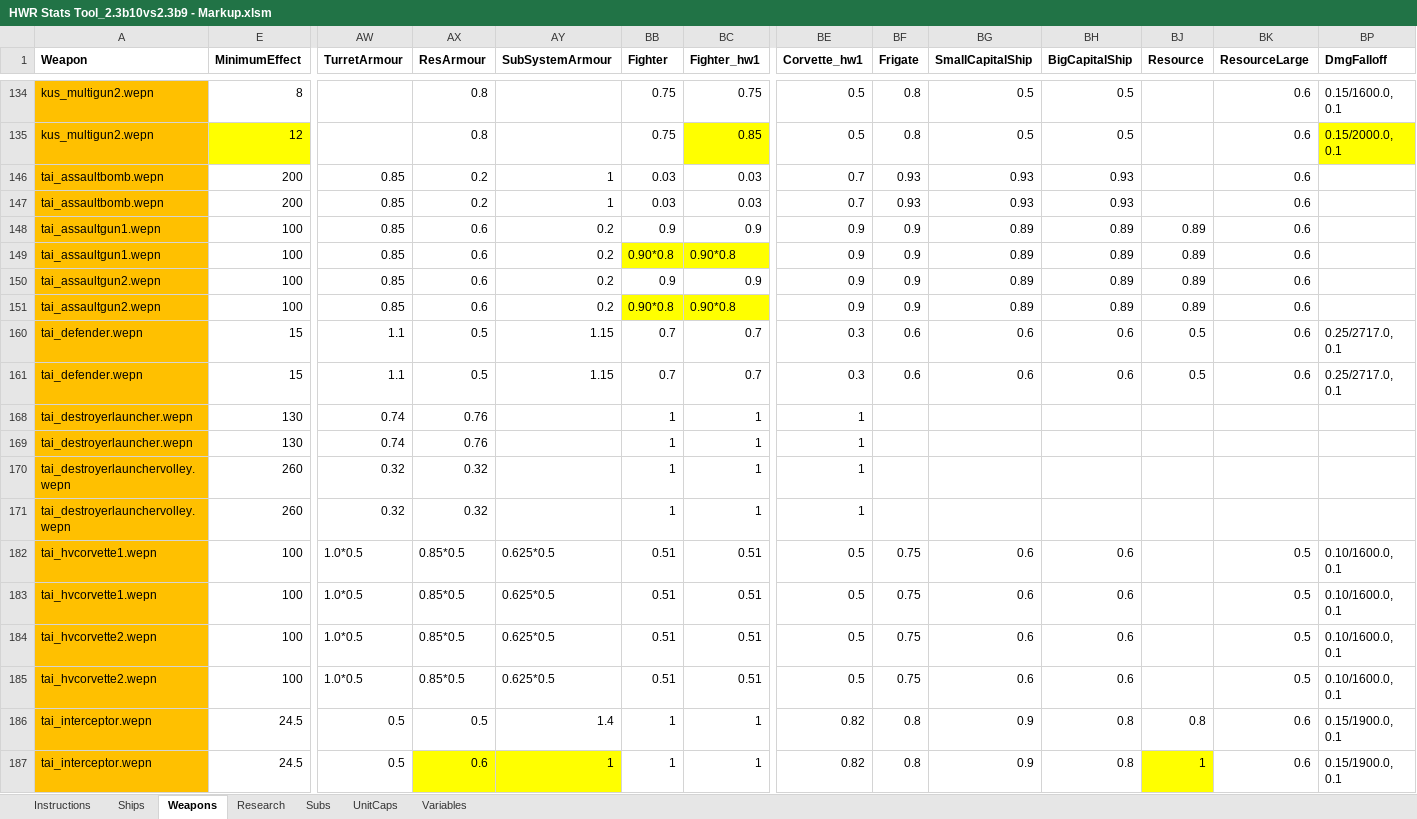
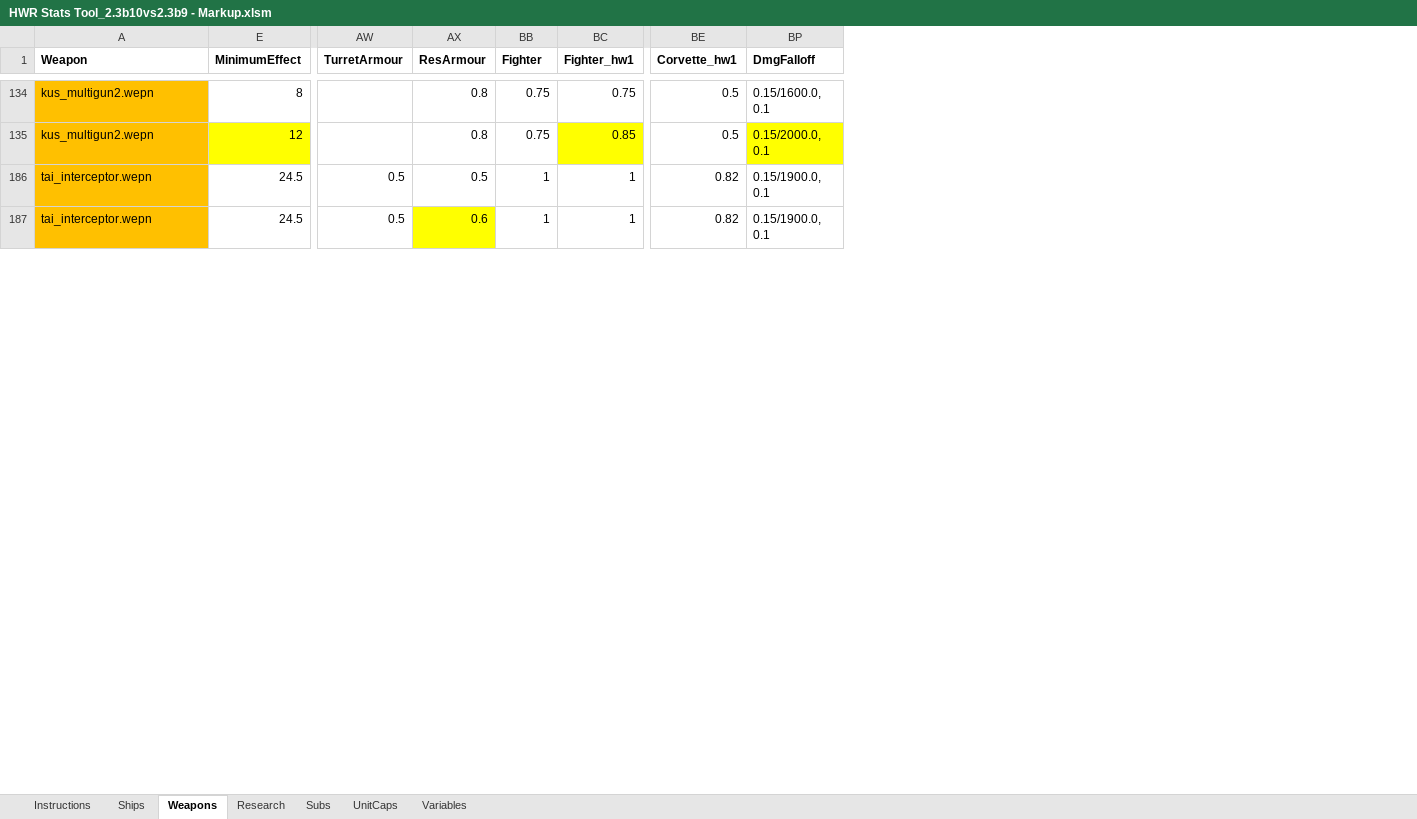
Before and after one commit to HW-PlayersPatch/File_Share, an Excel workbook: WIP/HWR Stats Tool_2.3b10vs2.3b9 - Markup.xlsm, sheet Weapons, drawn as a sheet; only a part is shown, gaps mark what is left out; values as stored, in another font and other column widths than the file's, no borders; rows hold the shown columns only; the diff covers the shown part only; the diff names each change by its address in the sheet, - before the commit and + after, or states it on an @@ line.

```diff
--- a/WIP/HWR Stats Tool_2.3b10vs2.3b9 - Markup.xlsm (sheet Weapons)
+++ b/WIP/HWR Stats Tool_2.3b10vs2.3b9 - Markup.xlsm (sheet Weapons)
@@ column AY (SubSystemArmour) hidden, rows 186-187: 1.4 | 1 @@
@@ column BF (Frigate) hidden, rows 134-135: 0.8 | 0.8; rows 186-187: 0.8 | 0.8 @@
@@ column BG (SmallCapitalShip) hidden, rows 134-135: 0.5 | 0.5; rows 186-187: 0.9 | 0.9 @@
@@ column BH (BigCapitalShip) hidden, rows 134-135: 0.5 | 0.5; rows 186-187: 0.8 | 0.8 @@
@@ column BJ (Resource) hidden, rows 186-187: 0.8 | 1 @@
@@ column BK (ResourceLarge) hidden, rows 134-135: 0.6 | 0.6; rows 186-187: 0.6 | 0.6 @@
-row 146: tai_assaultbomb.wepn | 200 | 0.85 | 0.2 | 1 | 0.03 | 0.03 | 0.7 | 0.93 | 0.93 | 0.93 |  | 0.6
-row 147: tai_assaultbomb.wepn | 200 | 0.85 | 0.2 | 1 | 0.03 | 0.03 | 0.7 | 0.93 | 0.93 | 0.93 |  | 0.6
-row 148: tai_assaultgun1.wepn | 100 | 0.85 | 0.6 | 0.2 | 0.9 | 0.9 | 0.9 | 0.9 | 0.89 | 0.89 | 0.89 | 0.6
-row 149: tai_assaultgun1.wepn | 100 | 0.85 | 0.6 | 0.2 | 0.90*0.8 | 0.90*0.8 | 0.9 | 0.9 | 0.89 | 0.89 | 0.89 | 0.6
-row 150: tai_assaultgun2.wepn | 100 | 0.85 | 0.6 | 0.2 | 0.9 | 0.9 | 0.9 | 0.9 | 0.89 | 0.89 | 0.89 | 0.6
-row 151: tai_assaultgun2.wepn | 100 | 0.85 | 0.6 | 0.2 | 0.90*0.8 | 0.90*0.8 | 0.9 | 0.9 | 0.89 | 0.89 | 0.89 | 0.6
-row 160: tai_defender.wepn | 15 | 1.1 | 0.5 | 1.15 | 0.7 | 0.7 | 0.3 | 0.6 | 0.6 | 0.6 | 0.5 | 0.6 | 0.25/2717.0, 0.1
-row 161: tai_defender.wepn | 15 | 1.1 | 0.5 | 1.15 | 0.7 | 0.7 | 0.3 | 0.6 | 0.6 | 0.6 | 0.5 | 0.6 | 0.25/2717.0, 0.1
@@ row 168 hidden: tai_destroyerlauncher.wepn | 130 | 0.74 | 0.76 |  | 1 | 1 | 1 @@
@@ row 169 hidden: tai_destroyerlauncher.wepn | 130 | 0.74 | 0.76 |  | 1 | 1 | 1 @@
@@ row 170 hidden: tai_destroyerlaunchervolley.wepn | 260 | 0.32 | 0.32 |  | 1 | 1 | 1 @@
@@ row 171 hidden: tai_destroyerlaunchervolley.wepn | 260 | 0.32 | 0.32 |  | 1 | 1 | 1 @@
-row 182: tai_hvcorvette1.wepn | 100 | 1.0*0.5 | 0.85*0.5 | 0.625*0.5 | 0.51 | 0.51 | 0.5 | 0.75 | 0.6 | 0.6 |  | 0.5 | 0.10/1600.0, 0.1
-row 183: tai_hvcorvette1.wepn | 100 | 1.0*0.5 | 0.85*0.5 | 0.625*0.5 | 0.51 | 0.51 | 0.5 | 0.75 | 0.6 | 0.6 |  | 0.5 | 0.10/1600.0, 0.1
-row 184: tai_hvcorvette2.wepn | 100 | 1.0*0.5 | 0.85*0.5 | 0.625*0.5 | 0.51 | 0.51 | 0.5 | 0.75 | 0.6 | 0.6 |  | 0.5 | 0.10/1600.0, 0.1
-row 185: tai_hvcorvette2.wepn | 100 | 1.0*0.5 | 0.85*0.5 | 0.625*0.5 | 0.51 | 0.51 | 0.5 | 0.75 | 0.6 | 0.6 |  | 0.5 | 0.10/1600.0, 0.1
```
Also changed, not shown: 30 removed rows and 6 hidden or unhidden rows elsewhere in this sheet.
